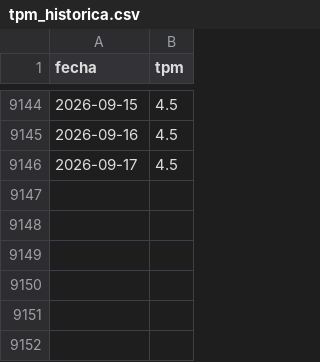
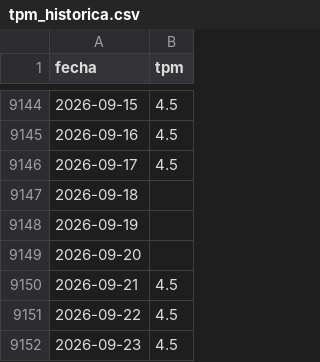
Before and after one commit to pvidalsierra/TFM_Becas, a CSV file: rawdata/tpm_historica.csv, drawn as a sheet; only a part is shown, gaps mark what is left out.

```diff
--- a/rawdata/tpm_historica.csv
+++ b/rawdata/tpm_historica.csv
@@ -9146 +9146,7 @@ fecha,tpm
 2026-09-17,4.5
+2026-09-18,
+2026-09-19,
+2026-09-20,
+2026-09-21,4.5
+2026-09-22,4.5
+2026-09-23,4.5
```
Also changed, not shown: rawdata/eurclp_historico.csv, rawdata/uf_historica.csv, 2 other files.
